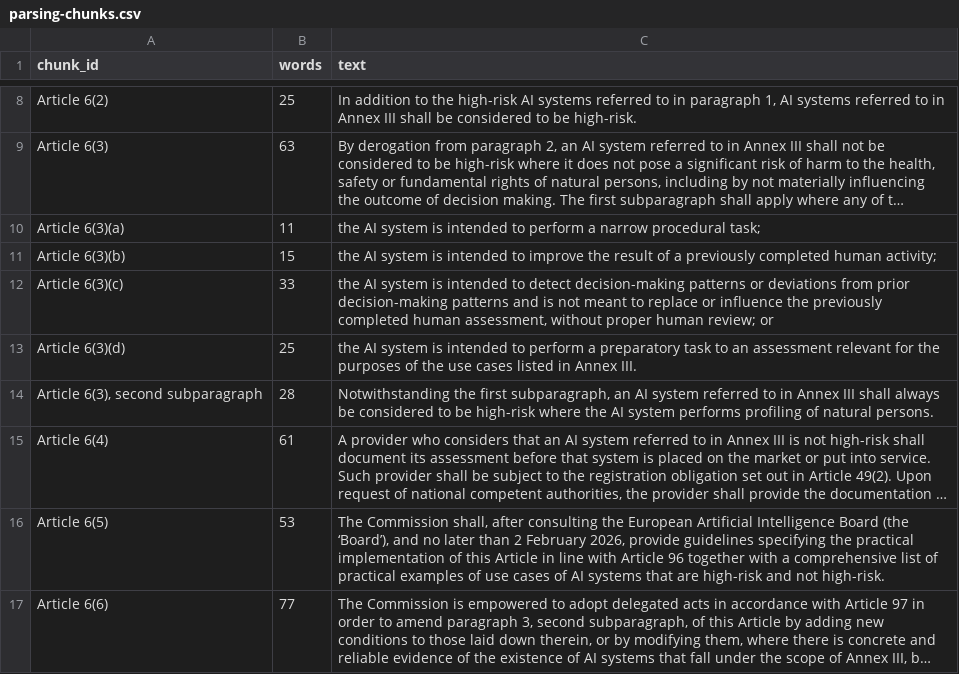
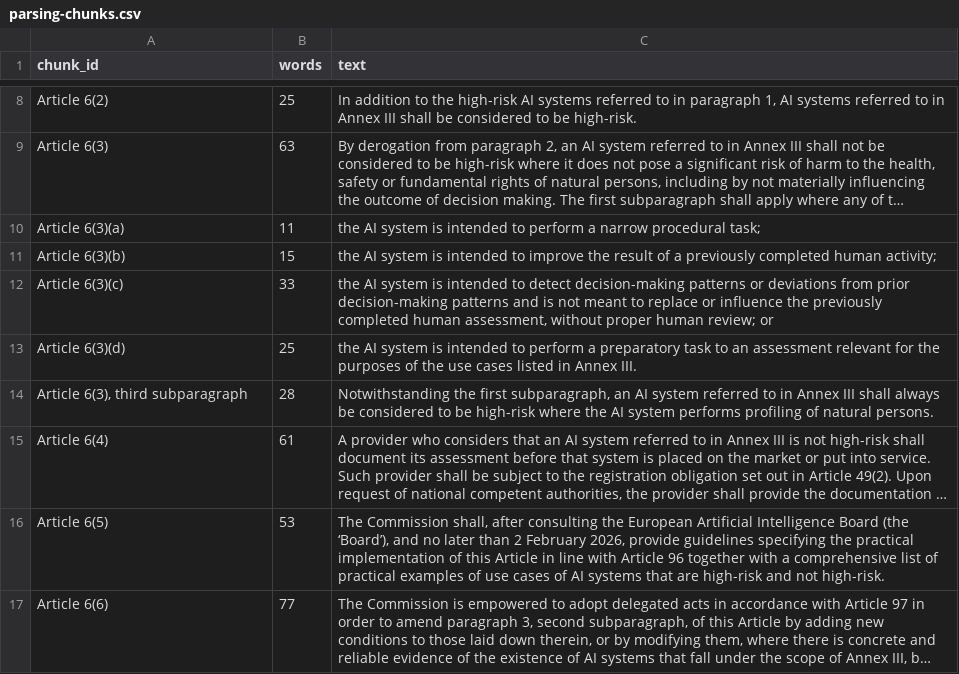
Before and after one commit to ELIZA-DI502/ELIZA_DI502_ORGANIZATION, a CSV file: docs/spikes/parsing-chunks.csv, drawn as a sheet; only a part is shown, gaps mark what is left out; long unchanged cells end in …; the diff names each change by its address in the sheet, - before the commit and + after, or states it on an @@ line.

```diff
--- a/docs/spikes/parsing-chunks.csv
+++ b/docs/spikes/parsing-chunks.csv
-A14 (chunk_id): Article 6(3), second subparagraph
+A14 (chunk_id): Article 6(3), third subparagraph
```
Also changed, not shown: 3 other files.
